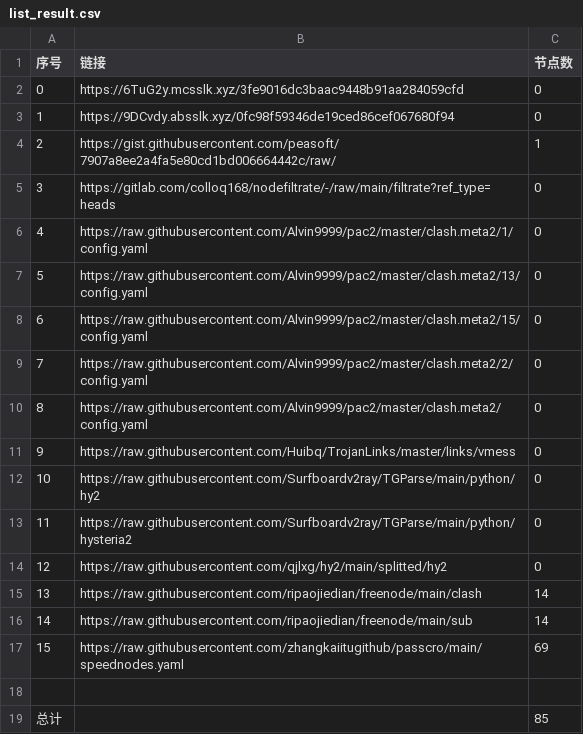
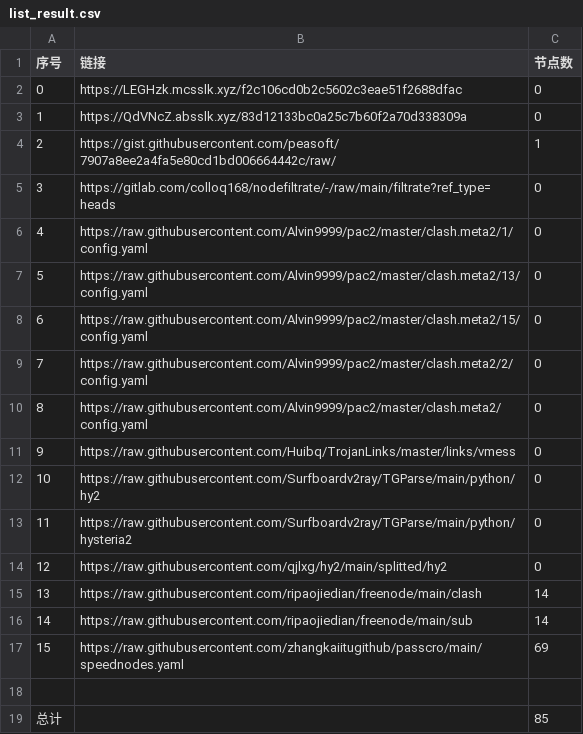
Before and after one commit to gp5061127/NoMoreWalls, a CSV file: list_result.csv, drawn as a sheet.

```diff
--- a/list_result.csv
+++ b/list_result.csv
@@ -1,4 +1,4 @@
 序号,链接,节点数
-0,https://6TuG2y.mcsslk.xyz/3fe9016dc3baac9448b91aa284059cfd,0
-1,https://9DCvdy.absslk.xyz/0fc98f59346de19ced86cef067680f94,0
+0,https://LEGHzk.mcsslk.xyz/f2c106cd0b2c5602c3eae51f2688dfac,0
+1,https://QdVNcZ.absslk.xyz/83d12133bc0a25c7b60f2a70d338309a,0
 2,https://gist.githubusercontent.com/peasoft/7907a8ee2a4fa5e80cd1bd006664442c/raw/,1
```
Also changed, not shown: 3 other files.
